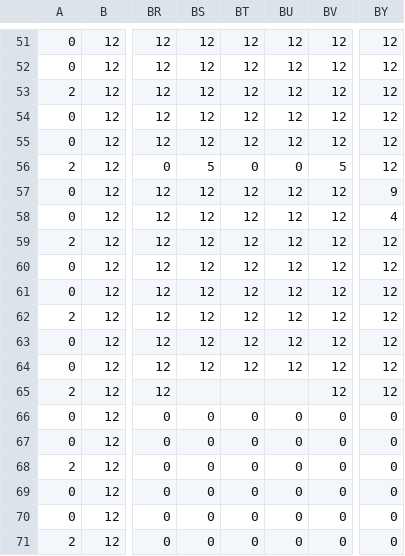
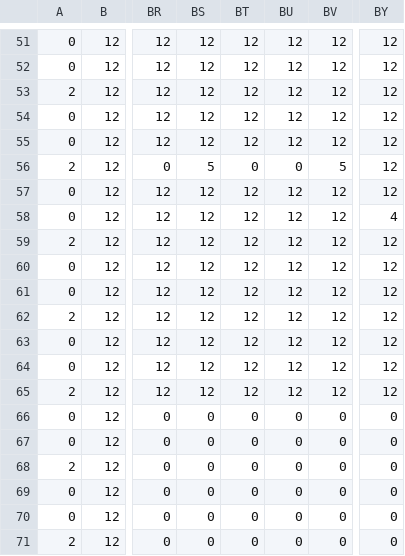
Before and after one commit to wizgame2023/DoctorRemote_a, a CSV file: media/Levels/Level.csv, drawn as a sheet; only a part is shown, gaps mark what is left out; the diff names each change by its address in the sheet, - before the commit and + after, or states it on an @@ line.

Commit message:
ゲームステージ１のマップ修正

```diff
--- a/media/Levels/Level.csv
+++ b/media/Levels/Level.csv
-BY57: 9
+BY57: 12
-BS65: (empty)
+BS65: 12
-BT65: (empty)
+BT65: 12
-BU65: (empty)
+BU65: 12
```
